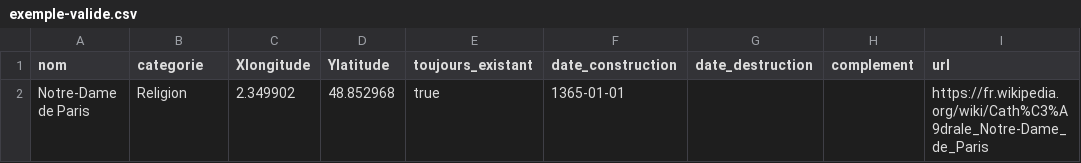
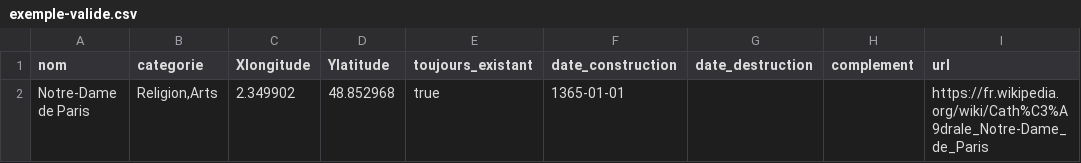
Before and after one commit to geoffreyaldebert/schema-lieu-historique, a CSV file: exemple-valide.csv, drawn as a sheet.

Commit message:
Update schema for multiple selection of categorie

```diff
--- a/exemple-valide.csv
+++ b/exemple-valide.csv
@@ -1,2 +1,2 @@
 nom,categorie,Xlongitude,Ylatitude,toujours_existant,date_construction,date_destruction,complement,url
-Notre-Dame de Paris,Religion,2.349902,48.852968,true,1365-01-01,,,https://fr.wikipedia.org/wiki/Cath%C3%A9drale_Notre-Dame_de_Paris
+Notre-Dame de Paris,"Religion,Arts",2.349902,48.852968,true,1365-01-01,,,https://fr.wikipedia.org/wiki/Cath%C3%A9drale_Notre-Dame_de_Paris
```
Also changed, not shown: 1 other file.
